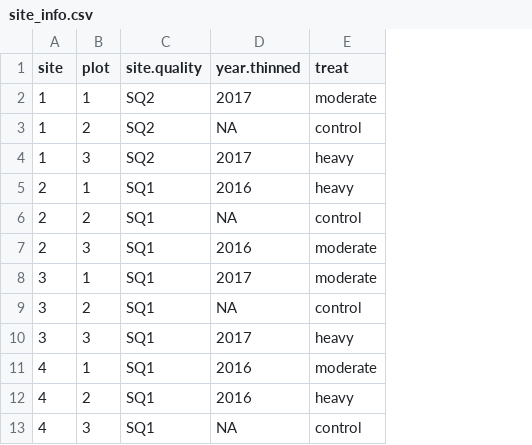
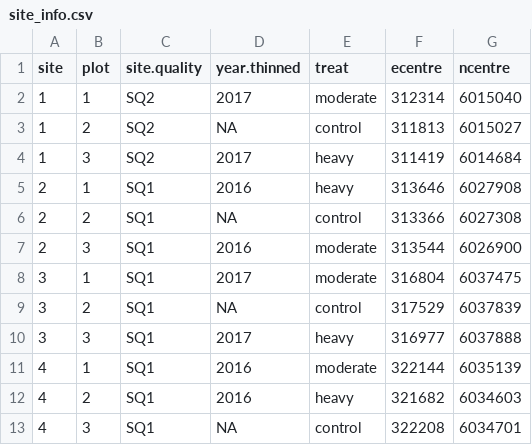
Before and after one commit to mbedward/RRGcommon, a CSV file: data-raw/site_info.csv, drawn as a sheet; only a part is shown; the diff names each change by its address in the sheet, - before the commit and + after, or states it on an @@ line.

Commit message:
Added plot MGA coordinates to SITES data

```diff
--- a/data-raw/site_info.csv
+++ b/data-raw/site_info.csv
+column F (ecentre), rows 2-13: 312314 | 311813 | 311419 | 313646 | 313366 | 313544 | 316804 | 317529 | 316977 | 322144 | 321682 | 322208
+column G (ncentre), rows 2-13: 6015040 | 6015027 | 6014684 | 6027908 | 6027308 | 6026900 | 6037475 | 6037839 | 6037888 | 6035139 | 6034603 | 6034701
```
Also changed, not shown: 6 other files.
